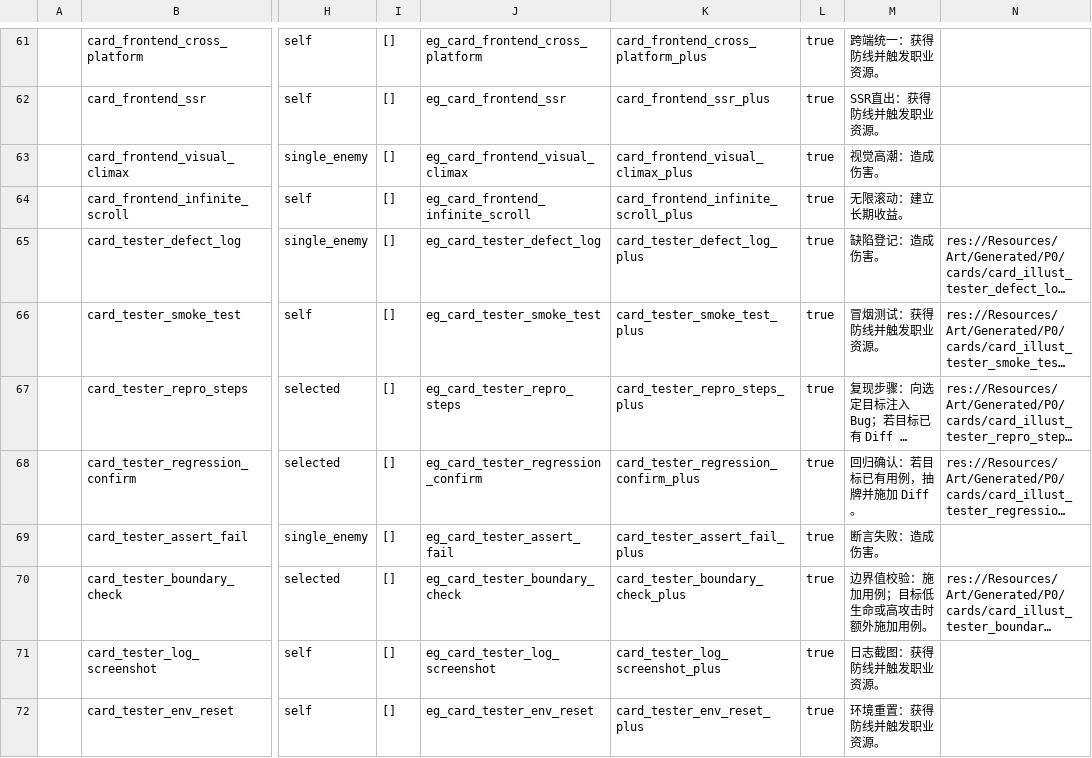
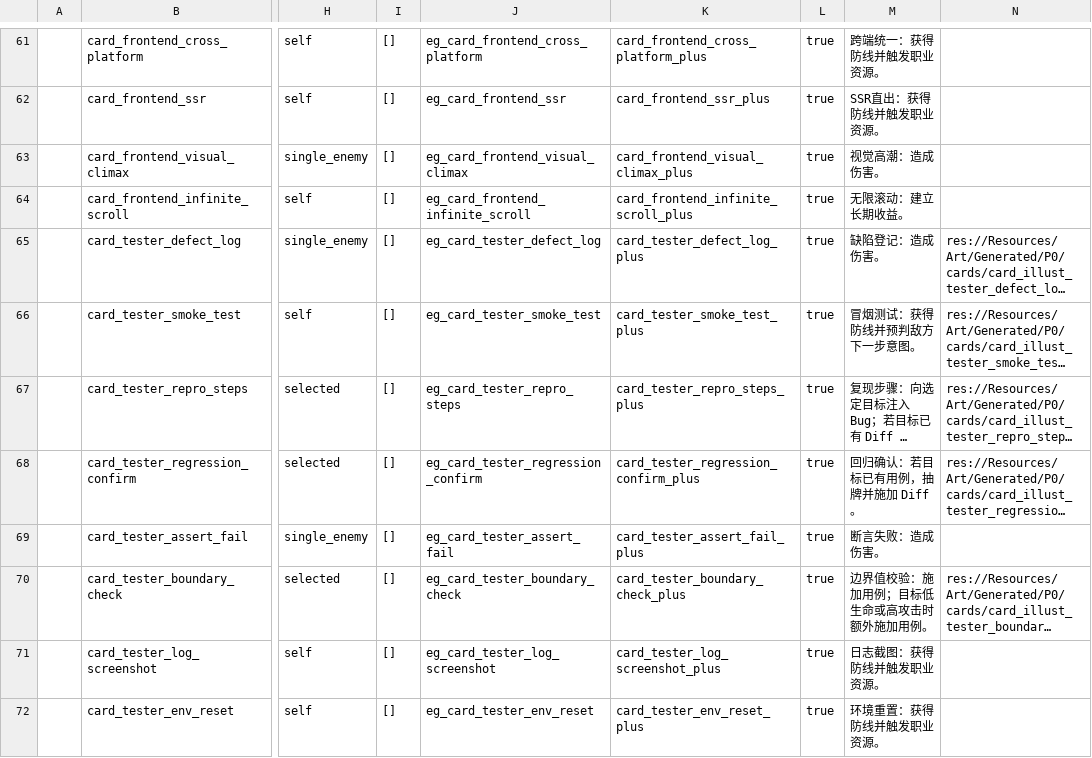
Before and after one commit to k1ngr4m/withgai, a CSV file: DataTables/Datas/CardDef.csv, drawn as a sheet; only a part is shown, gaps mark what is left out; long unchanged cells end in …; the diff names each change by its address in the sheet, - before the commit and + after, or states it on an @@ line.

```diff
--- a/DataTables/Datas/CardDef.csv
+++ b/DataTables/Datas/CardDef.csv
-M66: 冒烟测试：获得防线并触发职业资源。
+M66: 冒烟测试：获得防线并预判敌方下一步意图。
```
Also changed, not shown: DataTables/Datas/EffectEntryDef.csv, 9 other files.
